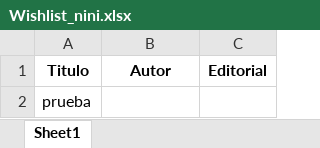
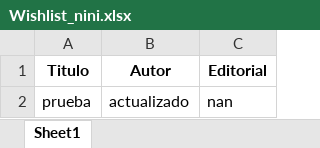
Before and after one commit to SantiagoFerreiraCampos/Biblioteca, an Excel workbook: data/Wishlist_nini.xlsx, sheet Sheet1, drawn as a sheet; values as stored, in another font and other column widths than the file's, no borders; the diff names each change by its address in the sheet, - before the commit and + after, or states it on an @@ line.

Commit message:
Updated book in wishlist

```diff
--- a/data/Wishlist_nini.xlsx (sheet Sheet1)
+++ b/data/Wishlist_nini.xlsx (sheet Sheet1)
-B2 (Autor): (empty)
+B2 (Autor): actualizado
-C2 (Editorial): (empty)
+C2 (Editorial): nan
```
